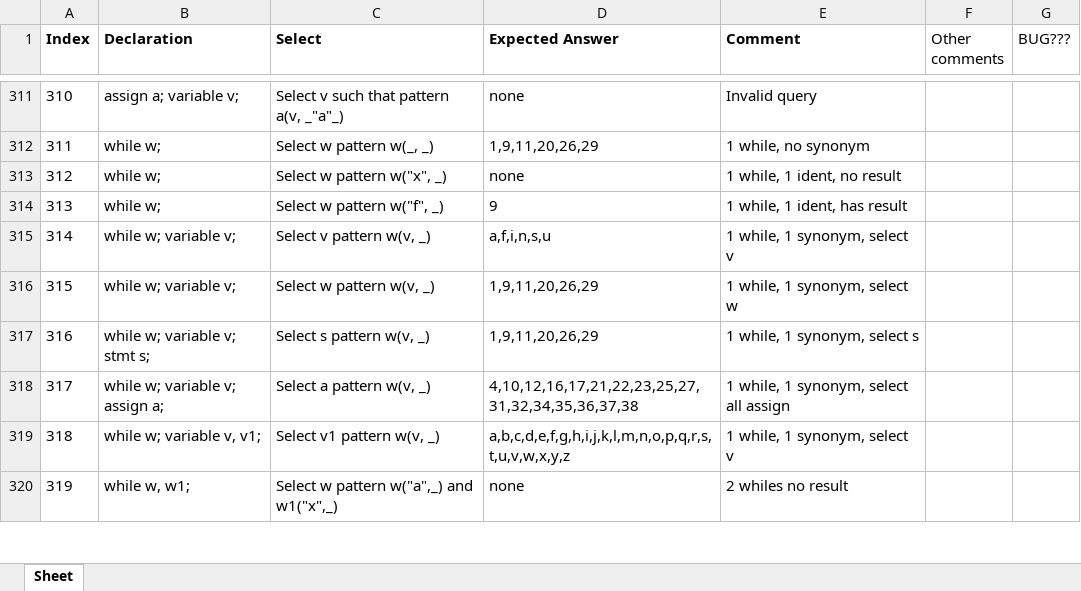
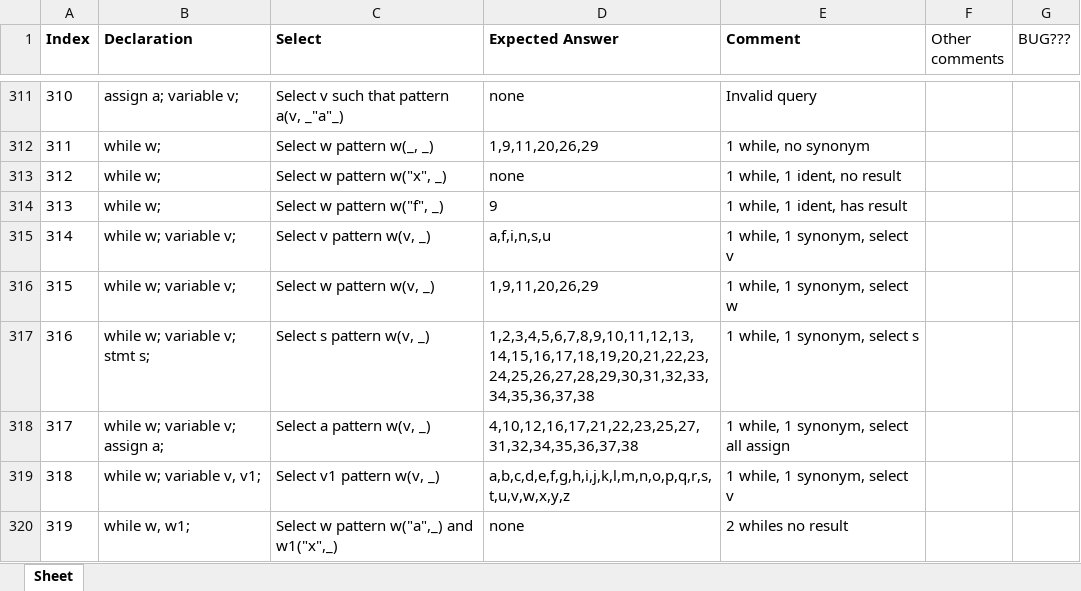
Before and after one commit to ChuaPingChan/SpaXI, an Excel workbook: AutomaticProjectTesting_Aug2015_VS2015/EmptyGeneralTesting/Release/Test2_Frozen/QuerySet2.xlsx, sheet Sheet, drawn as a sheet; only a part is shown, gaps mark what is left out; values as stored, in another font and other column widths than the file's, no borders; conditional formats not drawn; the diff covers the shown part only; the diff names each change by its address in the sheet, - before the commit and + after, or states it on an @@ line.

Commit message:
Update test answer for test 2

```diff
--- a/AutomaticProjectTesting_Aug2015_VS2015/EmptyGeneralTesting/Release/Test2_Frozen/QuerySet2.xlsx (sheet Sheet)
+++ b/AutomaticProjectTesting_Aug2015_VS2015/EmptyGeneralTesting/Release/Test2_Frozen/QuerySet2.xlsx (sheet Sheet)
-D317 (Expected Answer): 1,9,11,20,26,29
+D317 (Expected Answer): 1,2,3,4,5,6,7,8,9,10,11,12,13,14,15,16,17,18,19,20,21,22,23,24,25,26,27,28,29,30,31,32,33,34,35,36,37,38
```
Also changed, not shown: 31 edited cells elsewhere in this sheet, 2 other files.
